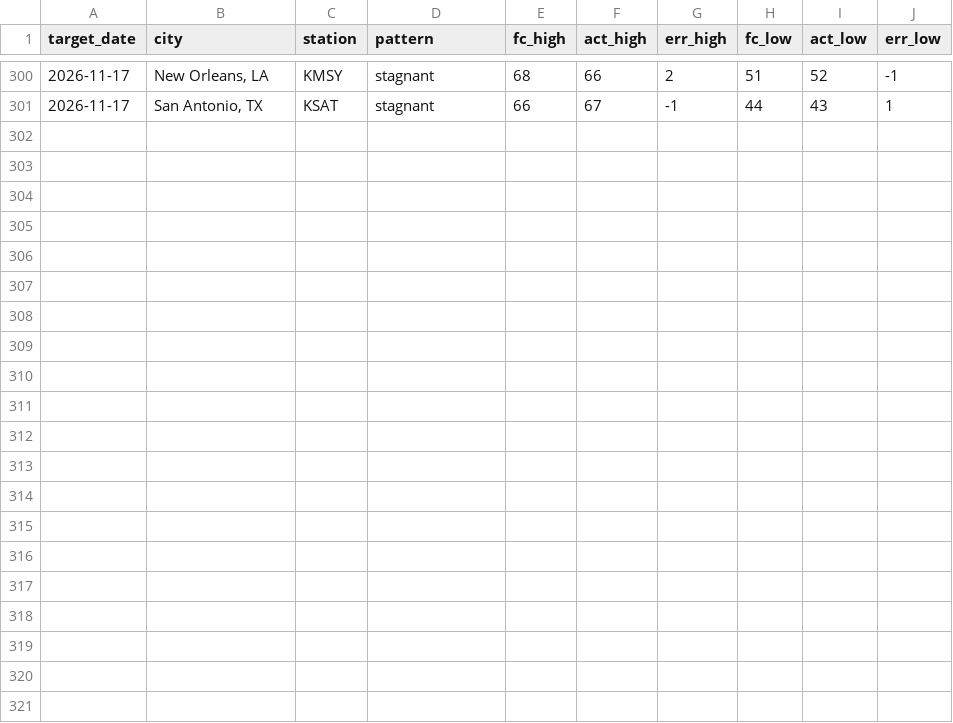
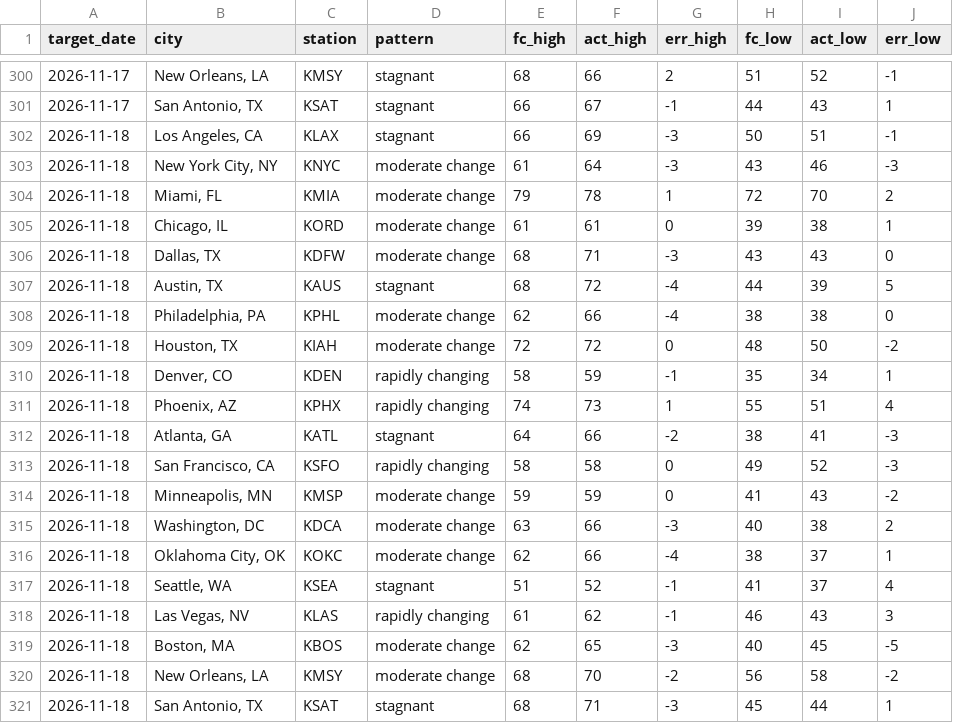
Before and after one commit to Rockinthemkicks/temp_predict, a CSV file: scores/history.csv, drawn as a sheet; only a part is shown, gaps mark what is left out.

Commit message:
Scores through 2026-11-20

```diff
--- a/scores/history.csv
+++ b/scores/history.csv
@@ -301 +301,21 @@ target_date,city,station,pattern,fc_high,act_high,err_high,fc_low,act_low,err_lo
 2026-11-17,"San Antonio, TX",KSAT,stagnant,66,67,-1,44,43,1
+2026-11-18,"Los Angeles, CA",KLAX,stagnant,66,69,-3,50,51,-1
+2026-11-18,"New York City, NY",KNYC,moderate change,61,64,-3,43,46,-3
+2026-11-18,"Miami, FL",KMIA,moderate change,79,78,1,72,70,2
+2026-11-18,"Chicago, IL",KORD,moderate change,61,61,0,39,38,1
+2026-11-18,"Dallas, TX",KDFW,moderate change,68,71,-3,43,43,0
+2026-11-18,"Austin, TX",KAUS,stagnant,68,72,-4,44,39,5
+2026-11-18,"Philadelphia, PA",KPHL,moderate change,62,66,-4,38,38,0
+2026-11-18,"Houston, TX",KIAH,moderate change,72,72,0,48,50,-2
+2026-11-18,"Denver, CO",KDEN,rapidly changing,58,59,-1,35,34,1
+2026-11-18,"Phoenix, AZ",KPHX,rapidly changing,74,73,1,55,51,4
+2026-11-18,"Atlanta, GA",KATL,stagnant,64,66,-2,38,41,-3
+2026-11-18,"San Francisco, CA",KSFO,rapidly changing,58,58,0,49,52,-3
+2026-11-18,"Minneapolis, MN",KMSP,moderate change,59,59,0,41,43,-2
+2026-11-18,"Washington, DC",KDCA,moderate change,63,66,-3,40,38,2
+2026-11-18,"Oklahoma City, OK",KOKC,moderate change,62,66,-4,38,37,1
+2026-11-18,"Seattle, WA",KSEA,stagnant,51,52,-1,41,37,4
+2026-11-18,"Las Vegas, NV",KLAS,rapidly changing,61,62,-1,46,43,3
+2026-11-18,"Boston, MA",KBOS,moderate change,62,65,-3,40,45,-5
+2026-11-18,"New Orleans, LA",KMSY,moderate change,68,70,-2,56,58,-2
+2026-11-18,"San Antonio, TX",KSAT,stagnant,68,71,-3,45,44,1
```
Also changed, not shown: 1 other file.
